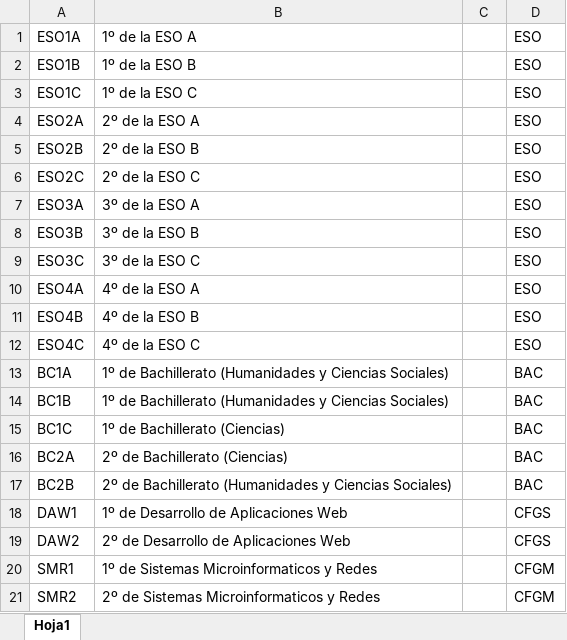
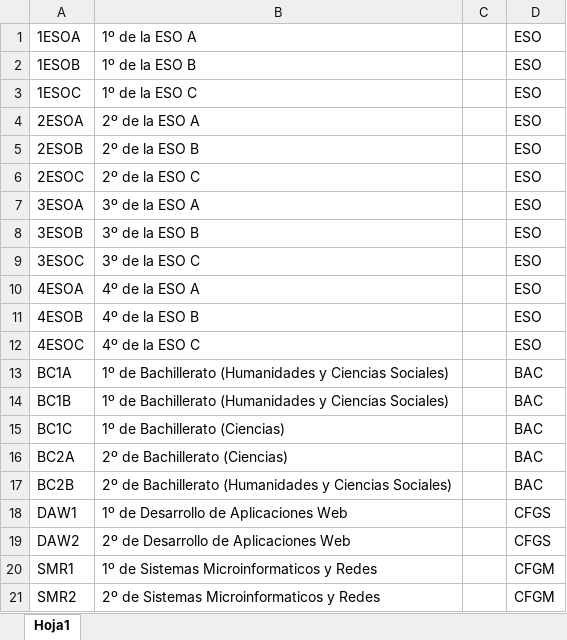
Before and after one commit to rafots/Incidencias_EVG, an Excel workbook: excel/curso.xlsx, sheet Hoja1, drawn as a sheet; values as stored, in another font and other column widths than the file's, no borders; the diff names each change by its address in the sheet, - before the commit and + after, or states it on an @@ line.

Commit message:
UPDATE: modificado excel de cursos y otras mejoras

```diff
--- a/excel/curso.xlsx (sheet Hoja1)
+++ b/excel/curso.xlsx (sheet Hoja1)
-A1: ESO1A
+A1: 1ESOA
-A2: ESO1B
+A2: 1ESOB
-A3: ESO1C
+A3: 1ESOC
-A4: ESO2A
+A4: 2ESOA
-A5: ESO2B
+A5: 2ESOB
-A6: ESO2C
+A6: 2ESOC
-A7: ESO3A
+A7: 3ESOA
-A8: ESO3B
+A8: 3ESOB
-A9: ESO3C
+A9: 3ESOC
-A10: ESO4A
+A10: 4ESOA
-A11: ESO4B
+A11: 4ESOB
-A12: ESO4C
+A12: 4ESOC
```
Also changed, not shown: 2 other files.
